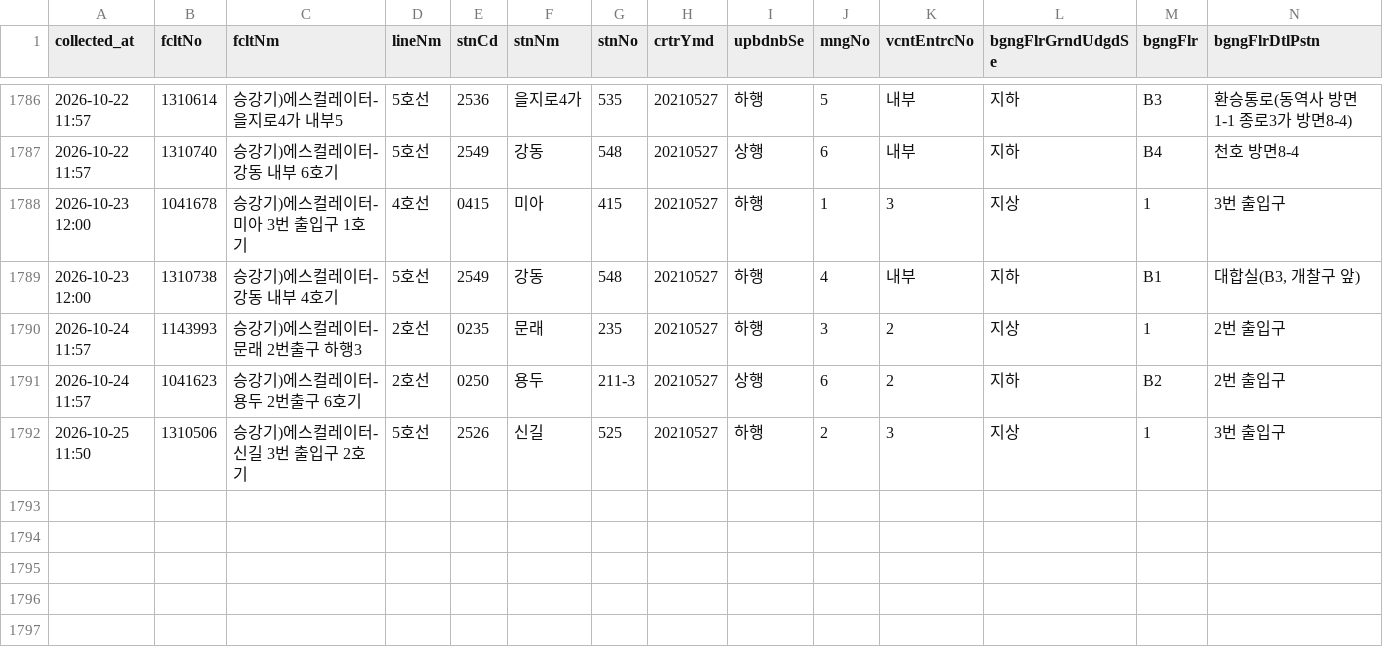
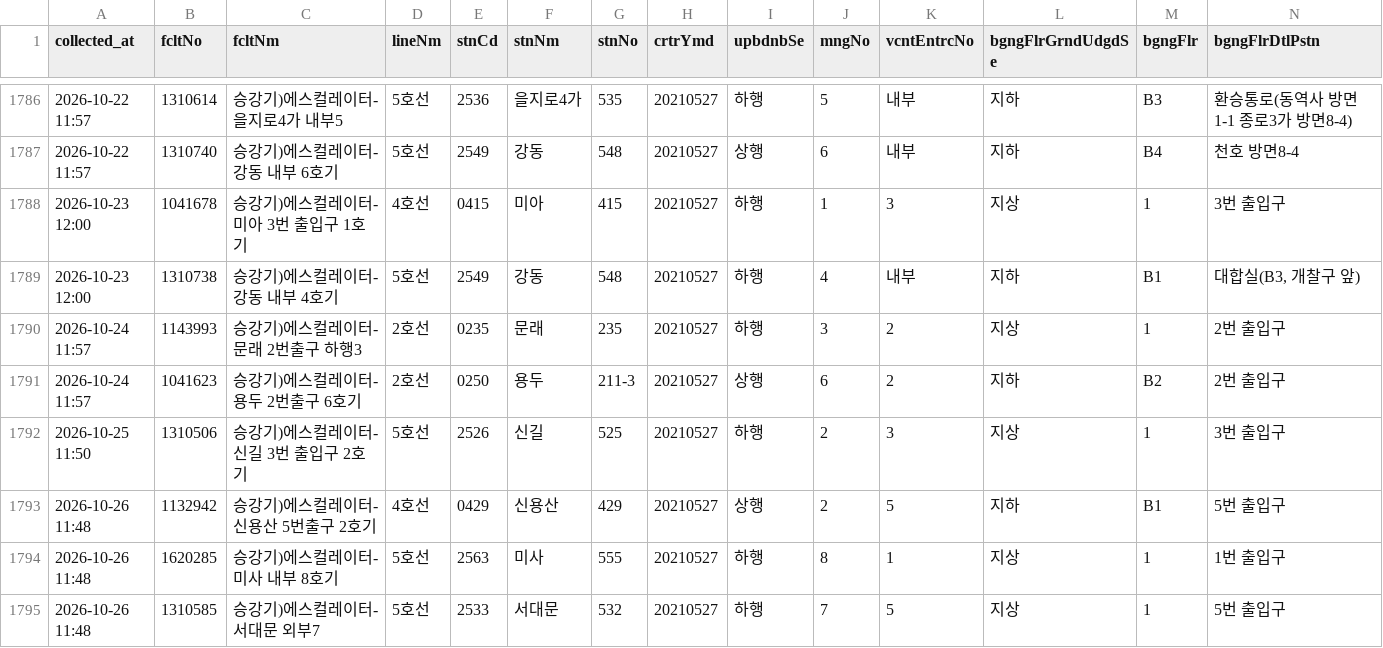
Before and after one commit to SeoyeonKoh/ieum-mobility-support, a CSV file: data/escalator.csv, drawn as a sheet; only a part is shown, gaps mark what is left out; rows hold the shown columns only; the diff names each change by its address in the sheet, - before the commit and + after, or states it on an @@ line.

```diff
--- a/data/escalator.csv
+++ b/data/escalator.csv
+row 1793: 2026-10-26 11:48 | 1132942 | 승강기)에스컬레이터-신용산 5번출구 2호기 | 4호선 | 0429 | 신용산 | 429 | 20210527 | 상행 | 2 | 5 | 지하 | B1 | 5번 출입구
+row 1794: 2026-10-26 11:48 | 1620285 | 승강기)에스컬레이터-미사 내부 8호기 | 5호선 | 2563 | 미사 | 555 | 20210527 | 하행 | 8 | 1 | 지상 | 1 | 1번 출입구
+row 1795: 2026-10-26 11:48 | 1310585 | 승강기)에스컬레이터-서대문 외부7 | 5호선 | 2533 | 서대문 | 532 | 20210527 | 하행 | 7 | 5 | 지상 | 1 | 5번 출입구
```
Also changed, not shown: data/elevator_status.csv, 1 other file.
